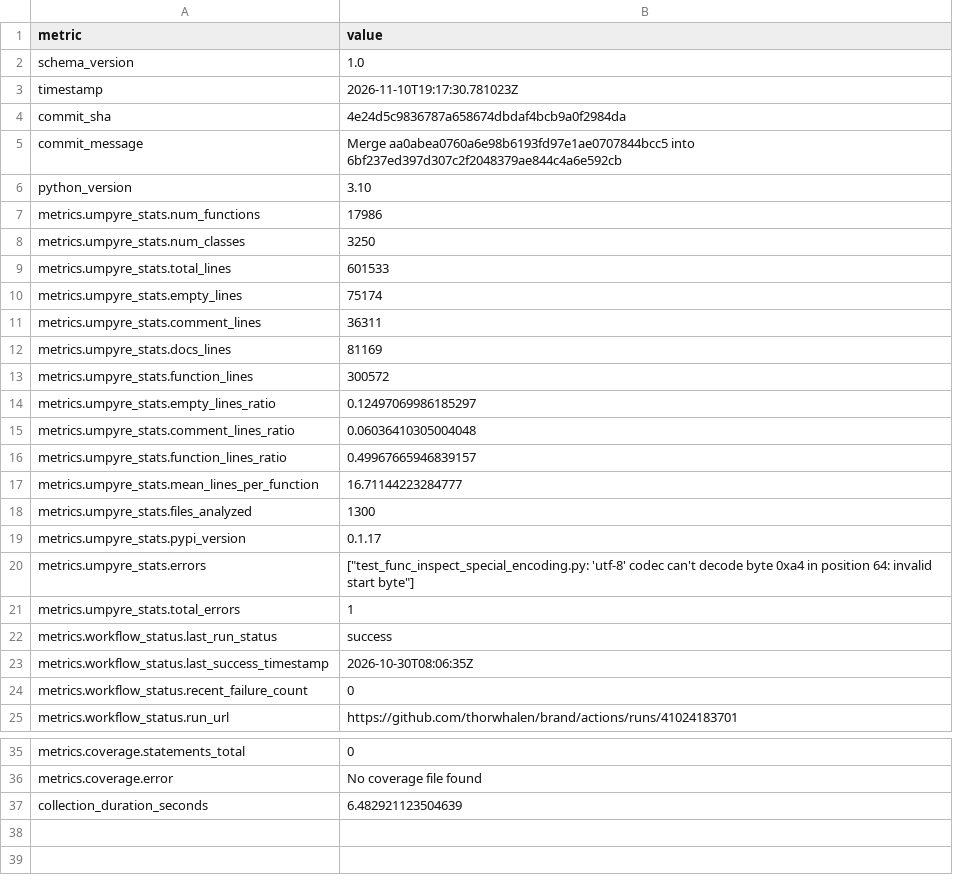
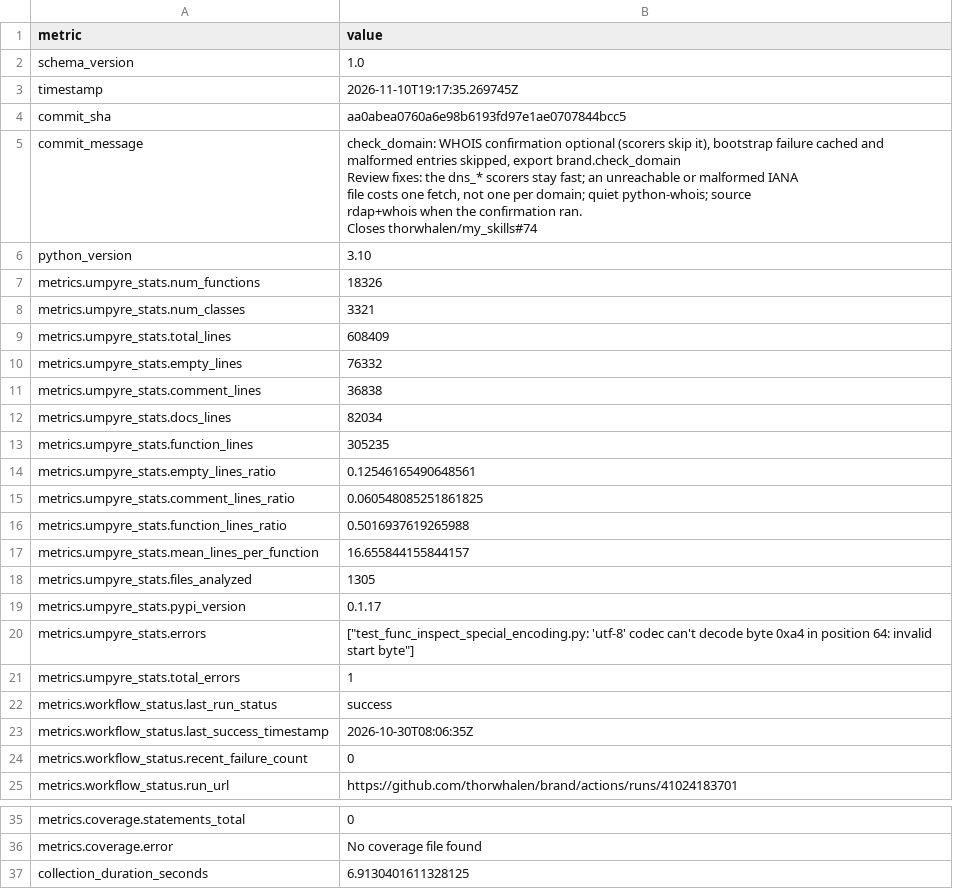
Before and after one commit to thorwhalen/brand, a CSV file: metrics.csv, drawn as a sheet; only a part is shown, gaps mark what is left out.

Commit message:
Update metrics for aa0abea

```diff
--- a/metrics.csv
+++ b/metrics.csv
@@ -2,18 +2,24 @@ metric,value
 schema_version,1.0
-timestamp,2026-11-10T19:17:30.781023Z
-commit_sha,4e24d5c9836787a658674dbdaf4bcb9a0f2984da
-commit_message,Merge aa0abea0760a6e98b6193fd97e1ae0707844bcc5 into 6bf237ed397d307c2f2048379ae844c4a6e592cb
+timestamp,2026-11-10T19:17:35.269745Z
+commit_sha,aa0abea0760a6e98b6193fd97e1ae0707844bcc5
+commit_message,"check_domain: WHOIS confirmation optional (scorers skip it), bootstrap failure cached and malformed entries skipped, export brand.check_domain
+
+Review fixes: the dns_* scorers stay fast; an unreachable or malformed IANA
+file costs one fetch, not one per domain; quiet python-whois; source
+rdap+whois when the confirmation ran.
+
+Closes thorwhalen/my_skills#74"
 python_version,3.10
-metrics.umpyre_stats.num_functions,17986
-metrics.umpyre_stats.num_classes,3250
-metrics.umpyre_stats.total_lines,601533
-metrics.umpyre_stats.empty_lines,75174
-metrics.umpyre_stats.comment_lines,36311
-metrics.umpyre_stats.docs_lines,81169
-metrics.umpyre_stats.function_lines,300572
-metrics.umpyre_stats.empty_lines_ratio,0.12497069986185297
-metrics.umpyre_stats.comment_lines_ratio,0.06036410305004048
-metrics.umpyre_stats.function_lines_ratio,0.49967665946839157
-metrics.umpyre_stats.mean_lines_per_function,16.71144223284777
-metrics.umpyre_stats.files_analyzed,1300
+metrics.umpyre_stats.num_functions,18326
+metrics.umpyre_stats.num_classes,3321
+metrics.umpyre_stats.total_lines,608409
+metrics.umpyre_stats.empty_lines,76332
+metrics.umpyre_stats.comment_lines,36838
+metrics.umpyre_stats.docs_lines,82034
+metrics.umpyre_stats.function_lines,305235
+metrics.umpyre_stats.empty_lines_ratio,0.12546165490648561
+metrics.umpyre_stats.comment_lines_ratio,0.060548085251861825
+metrics.umpyre_stats.function_lines_ratio,0.5016937619265988
+metrics.umpyre_stats.mean_lines_per_function,16.655844155844157
+metrics.umpyre_stats.files_analyzed,1305
 metrics.umpyre_stats.pypi_version,0.1.17
@@ -37,2 +43,2 @@ metrics.coverage.statements_total,0
 metrics.coverage.error,No coverage file found
-collection_duration_seconds,6.482921123504639
+collection_duration_seconds,6.9130401611328125
```
Also changed, not shown: 2 other files.
